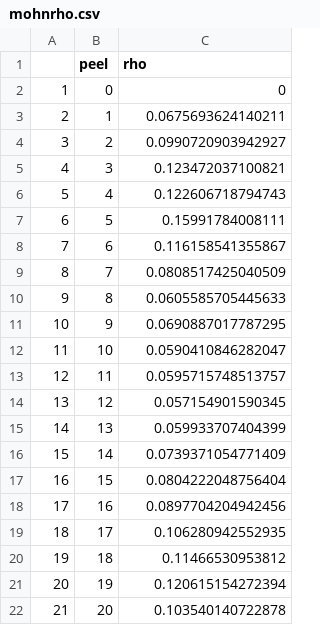
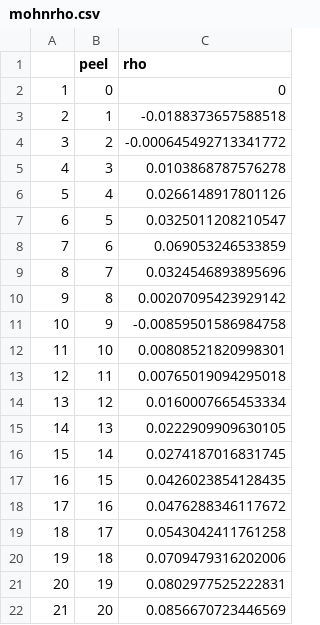
Before and after one commit to afsc-assessments/ebswp_2023, a CSV file: doc/data/mohnrho.csv, drawn as a sheet.

```diff
--- a/doc/data/mohnrho.csv
+++ b/doc/data/mohnrho.csv
@@ -2,21 +2,21 @@
 "1",0,0
-"2",1,0.0675693624140211
-"3",2,0.0990720903942927
-"4",3,0.123472037100821
-"5",4,0.122606718794743
-"6",5,0.15991784008111
-"7",6,0.116158541355867
-"8",7,0.0808517425040509
-"9",8,0.0605585705445633
-"10",9,0.0690887017787295
-"11",10,0.0590410846282047
-"12",11,0.0595715748513757
-"13",12,0.057154901590345
-"14",13,0.059933707404399
-"15",14,0.0739371054771409
-"16",15,0.0804222048756404
-"17",16,0.0897704204942456
-"18",17,0.106280942552935
-"19",18,0.11466530953812
-"20",19,0.120615154272394
-"21",20,0.103540140722878
+"2",1,-0.0188373657588518
+"3",2,-0.000645492713341772
+"4",3,0.0103868787576278
+"5",4,0.0266148917801126
+"6",5,0.0325011208210547
+"7",6,0.069053246533859
+"8",7,0.0324546893895696
+"9",8,0.00207095423929142
+"10",9,-0.00859501586984758
+"11",10,0.00808521820998301
+"12",11,0.00765019094295018
+"13",12,0.0160007665453334
+"14",13,0.0222909909630105
+"15",14,0.0274187016831745
+"16",15,0.0426023854128435
+"17",16,0.0476288346117672
+"18",17,0.0543042411761258
+"19",18,0.0709479316202006
+"20",19,0.0802977525222831
+"21",20,0.0856670723446569
```
Also changed, not shown: doc/data/catage.csv, doc/data/fig_captions.csv, 16 other files.
